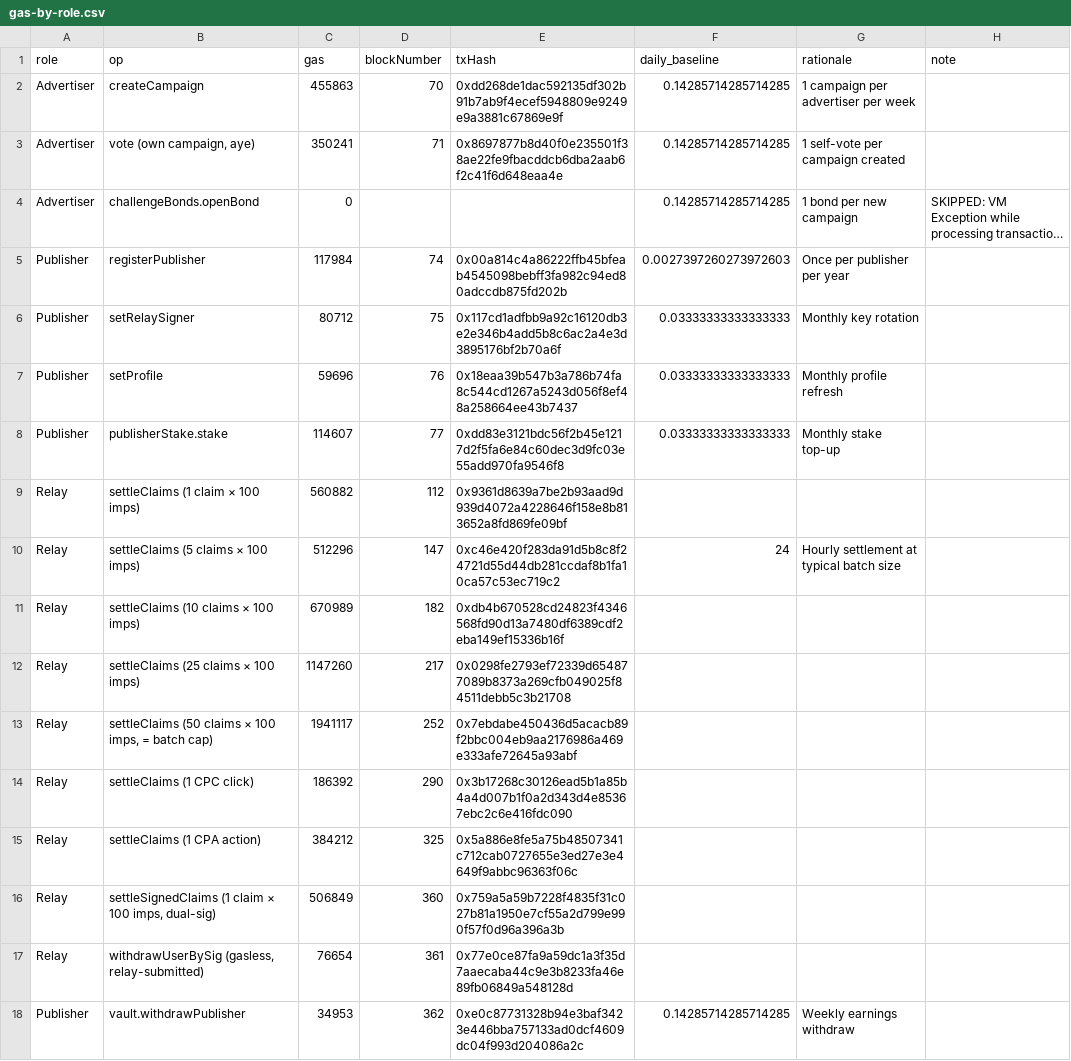
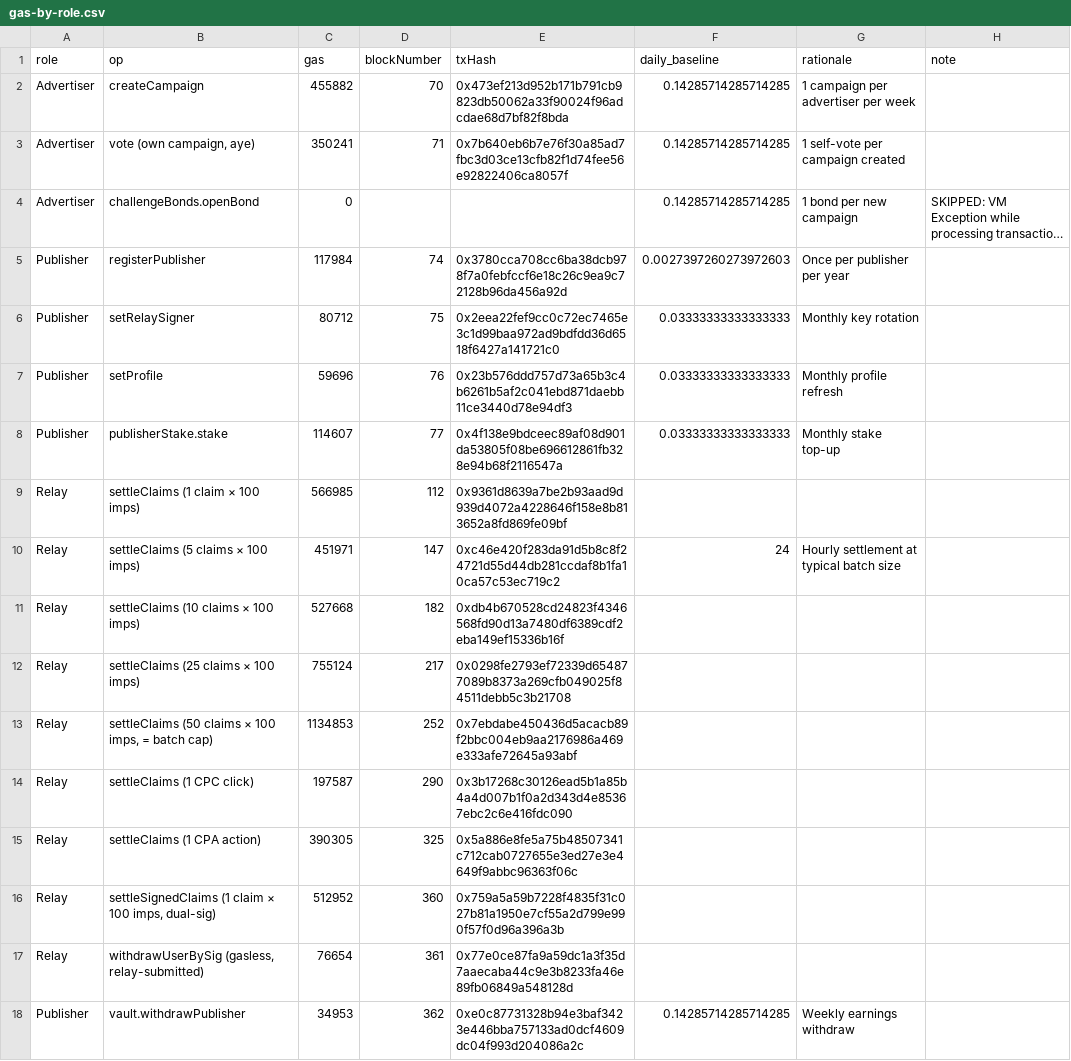
Before and after one commit to Baronvonbonbon/datum, a CSV file: alpha-core/docs/gas-by-role.csv, drawn as a sheet; only a part is shown; long unchanged cells end in …; the diff names each change by its address in the sheet, - before the commit and + after, or states it on an @@ line.

```diff
--- a/alpha-core/docs/gas-by-role.csv
+++ b/alpha-core/docs/gas-by-role.csv
-C2 (gas): 455863
+C2 (gas): 455882
-E2 (txHash): 0xdd268de1dac592135df302b91b7ab9f4ecef5948809e9249e9a3881c67869e9f
+E2 (txHash): 0x473ef213d952b171b791cb9823db50062a33f90024f96adcdae68d7bf82f8bda
-E3 (txHash): 0x8697877b8d40f0e235501f38ae22fe9fbacddcb6dba2aab6f2c41f6d648eaa4e
+E3 (txHash): 0x7b640eb6b7e76f30a85ad7fbc3d03ce13cfb82f1d74fee56e92822406ca8057f
-E5 (txHash): 0x00a814c4a86222ffb45bfeab4545098bebff3fa982c94ed80adccdb875fd202b
+E5 (txHash): 0x3780cca708cc6ba38dcb978f7a0febfccf6e18c26c9ea9c72128b96da456a92d
-E6 (txHash): 0x117cd1adfbb9a92c16120db3e2e346b4add5b8c6ac2a4e3d3895176bf2b70a6f
+E6 (txHash): 0x2eea22fef9cc0c72ec7465e3c1d99baa972ad9bdfdd36d6518f6427a141721c0
-E7 (txHash): 0x18eaa39b547b3a786b74fa8c544cd1267a5243d056f8ef48a258664ee43b7437
+E7 (txHash): 0x23b576ddd757d73a65b3c4b6261b5af2c041ebd871daebb11ce3440d78e94df3
-E8 (txHash): 0xdd83e3121bdc56f2b45e1217d2f5fa6e84c60dec3d9fc03e55add970fa9546f8
+E8 (txHash): 0x4f138e9bdceec89af08d901da53805f08be696612861fb328e94b68f2116547a
-C9 (gas): 560882
+C9 (gas): 566985
-C10 (gas): 512296
+C10 (gas): 451971
-C11 (gas): 670989
+C11 (gas): 527668
-C12 (gas): 1147260
+C12 (gas): 755124
-C13 (gas): 1941117
+C13 (gas): 1134853
-C14 (gas): 186392
+C14 (gas): 197587
-C15 (gas): 384212
+C15 (gas): 390305
-C16 (gas): 506849
+C16 (gas): 512952
```
Also changed, not shown: 4 other files.
